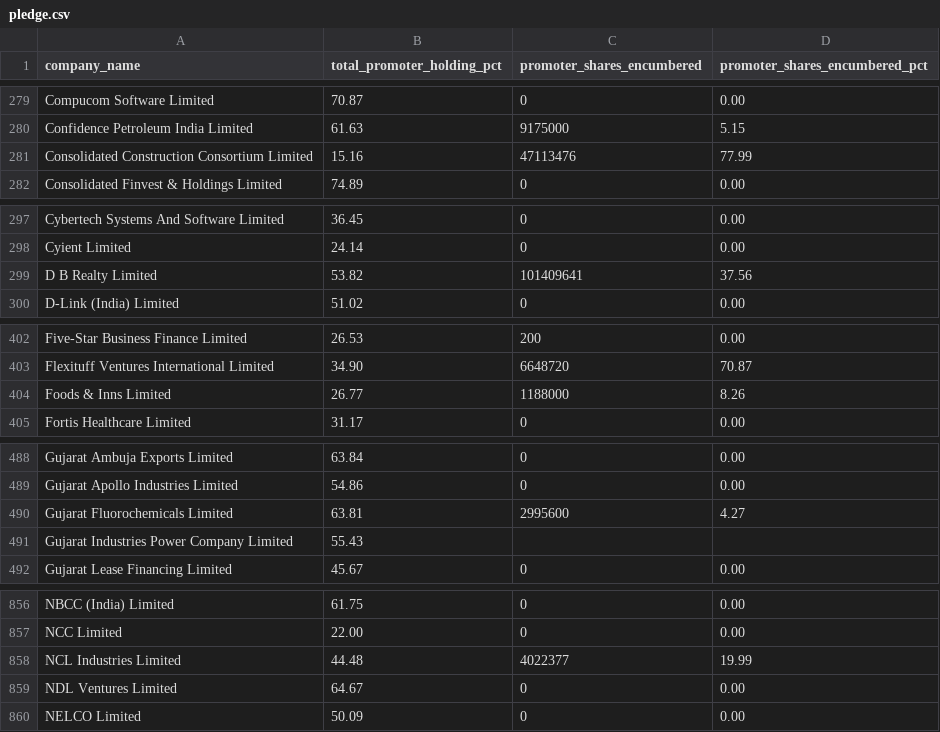
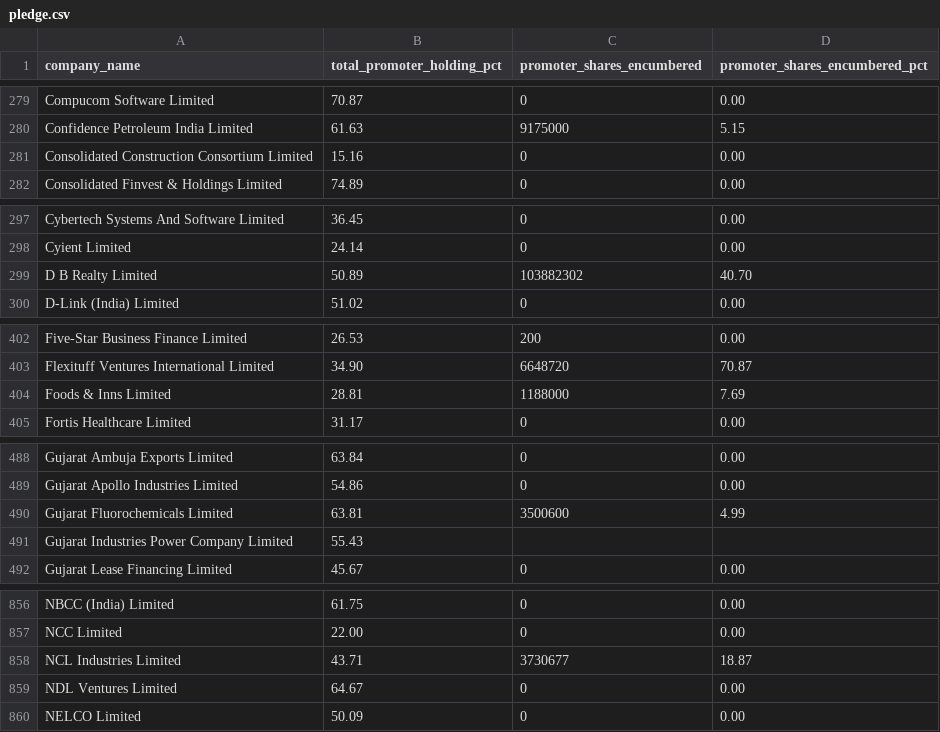
Before and after one commit to nikunjbaheti/NSE-Insider-Trading, a CSV file: pledge.csv, drawn as a sheet; only a part is shown, gaps mark what is left out; the diff covers the shown part only.

```diff
--- a/pledge.csv
+++ b/pledge.csv
@@ -280,3 +280,3 @@ Compucom Software Limited,    70.87,0,     0.00
 Confidence Petroleum India Limited,    61.63,9175000,     5.15
-Consolidated Construction Consortium Limited,    15.16,47113476,    77.99
+Consolidated Construction Consortium Limited,    15.16,0,     0.00
 Consolidated Finvest & Holdings Limited,    74.89,0,     0.00
@@ -298,3 +298,3 @@ Cybertech Systems And Software Limited,    36.45,0,     0.00
 Cyient Limited,    24.14,0,     0.00
-D B Realty Limited,    53.82,101409641,    37.56
+D B Realty Limited,    50.89,103882302,    40.70
 D-Link (India) Limited,    51.02,0,     0.00
@@ -403,3 +403,3 @@ Five-Star Business Finance Limited,    26.53,200,     0.00
 Flexituff Ventures International Limited,    34.90,6648720,    70.87
-Foods & Inns Limited,    26.77,1188000,     8.26
+Foods & Inns Limited,    28.81,1188000,     7.69
 Fortis Healthcare Limited,    31.17,0,     0.00
@@ -489,3 +489,3 @@ Gujarat Ambuja Exports Limited,    63.84,0,     0.00
 Gujarat Apollo Industries Limited,    54.86,0,     0.00
-Gujarat Fluorochemicals Limited,    63.81,2995600,     4.27
+Gujarat Fluorochemicals Limited,    63.81,3500600,     4.99
 Gujarat Industries Power Company Limited,    55.43,,
@@ -857,3 +857,3 @@ NBCC (India) Limited,    61.75,0,     0.00
 NCC Limited,    22.00,0,     0.00
-NCL Industries Limited,    44.48,4022377,    19.99
+NCL Industries Limited,    43.71,3730677,    18.87
 NDL Ventures Limited,    64.67,0,     0.00
```
Also changed, not shown: 7 edited cells elsewhere in this file.
